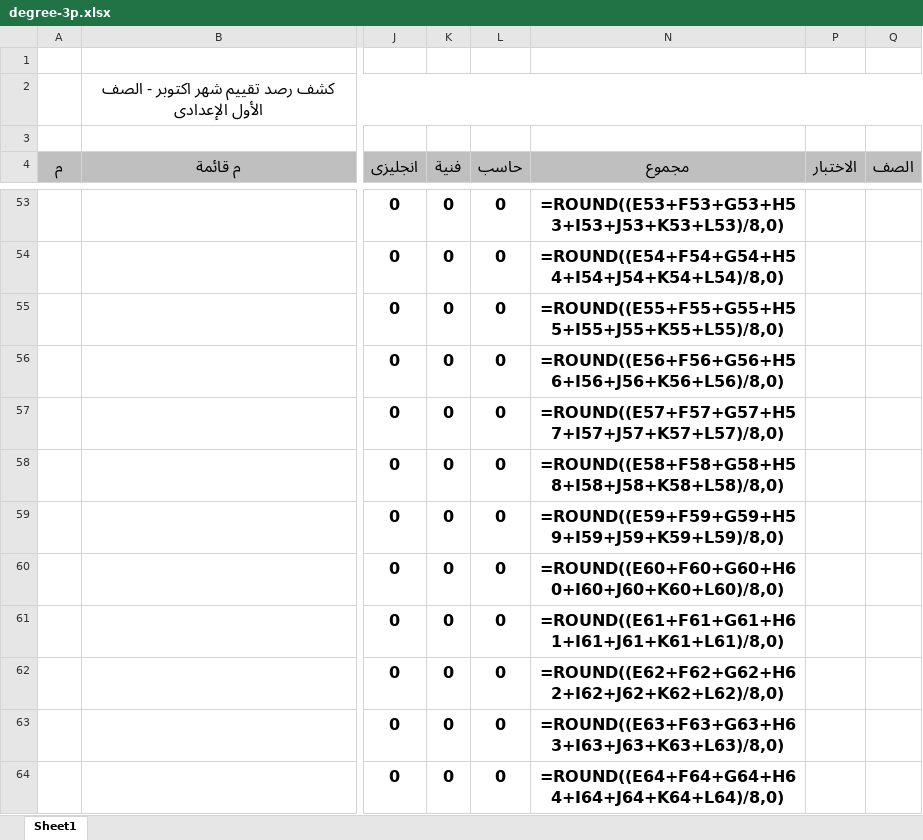
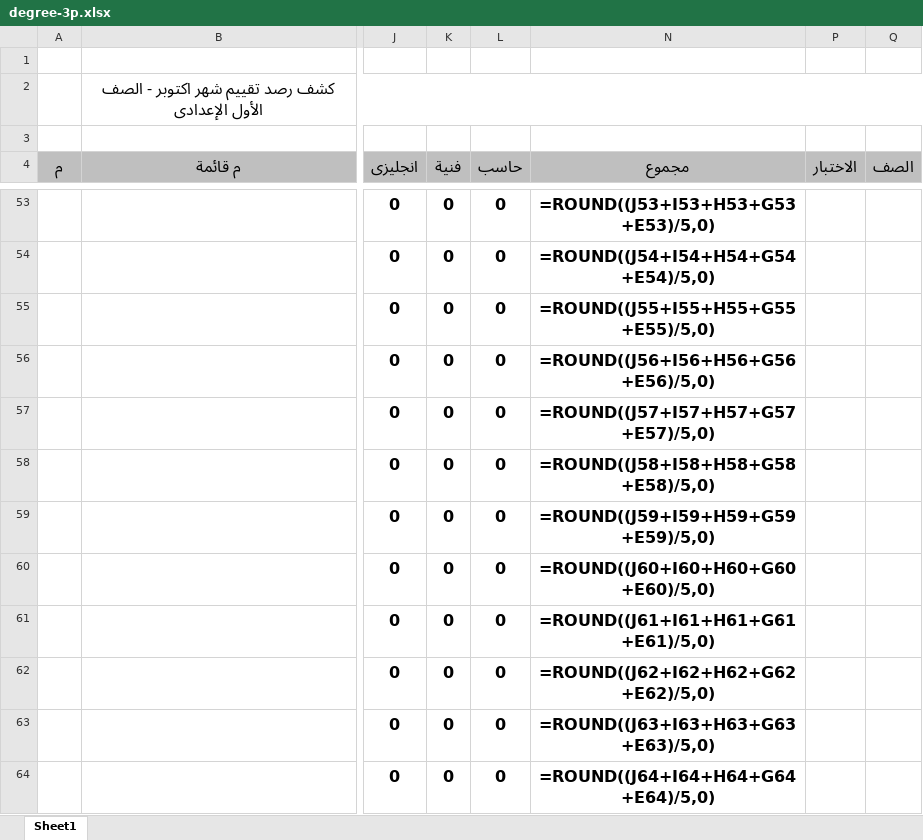
Before and after one commit to mabedalazim1/School_Mang, an Excel workbook: School_Mang/EXCEL/Months/degree-3p.xlsx, sheet Sheet1, drawn as a sheet; only a part is shown, gaps mark what is left out; values as stored, in another font and other column widths than the file's, no borders; formulas are shown in place of their values; conditional formats not drawn; the diff covers the shown part only; the diff names each change by its address in the sheet, - before the commit and + after, or states it on an @@ line.

```diff
--- a/School_Mang/EXCEL/Months/degree-3p.xlsx (sheet Sheet1)
+++ b/School_Mang/EXCEL/Months/degree-3p.xlsx (sheet Sheet1)
-N53 (مجموع): =ROUND((E53+F53+G53+H53+I53+J53+K53+L53)/8,0)
+N53 (مجموع): =ROUND((J53+I53+H53+G53+E53)/5,0)
-N54 (مجموع): =ROUND((E54+F54+G54+H54+I54+J54+K54+L54)/8,0)
+N54 (مجموع): =ROUND((J54+I54+H54+G54+E54)/5,0)
-N55 (مجموع): =ROUND((E55+F55+G55+H55+I55+J55+K55+L55)/8,0)
+N55 (مجموع): =ROUND((J55+I55+H55+G55+E55)/5,0)
-N56 (مجموع): =ROUND((E56+F56+G56+H56+I56+J56+K56+L56)/8,0)
+N56 (مجموع): =ROUND((J56+I56+H56+G56+E56)/5,0)
-N57 (مجموع): =ROUND((E57+F57+G57+H57+I57+J57+K57+L57)/8,0)
+N57 (مجموع): =ROUND((J57+I57+H57+G57+E57)/5,0)
-N58 (مجموع): =ROUND((E58+F58+G58+H58+I58+J58+K58+L58)/8,0)
+N58 (مجموع): =ROUND((J58+I58+H58+G58+E58)/5,0)
-N59 (مجموع): =ROUND((E59+F59+G59+H59+I59+J59+K59+L59)/8,0)
+N59 (مجموع): =ROUND((J59+I59+H59+G59+E59)/5,0)
-N60 (مجموع): =ROUND((E60+F60+G60+H60+I60+J60+K60+L60)/8,0)
+N60 (مجموع): =ROUND((J60+I60+H60+G60+E60)/5,0)
-N61 (مجموع): =ROUND((E61+F61+G61+H61+I61+J61+K61+L61)/8,0)
+N61 (مجموع): =ROUND((J61+I61+H61+G61+E61)/5,0)
-N62 (مجموع): =ROUND((E62+F62+G62+H62+I62+J62+K62+L62)/8,0)
+N62 (مجموع): =ROUND((J62+I62+H62+G62+E62)/5,0)
-N63 (مجموع): =ROUND((E63+F63+G63+H63+I63+J63+K63+L63)/8,0)
+N63 (مجموع): =ROUND((J63+I63+H63+G63+E63)/5,0)
-N64 (مجموع): =ROUND((E64+F64+G64+H64+I64+J64+K64+L64)/8,0)
+N64 (مجموع): =ROUND((J64+I64+H64+G64+E64)/5,0)
```
Also changed, not shown: 136 edited cells elsewhere in this sheet, 53 other files.
